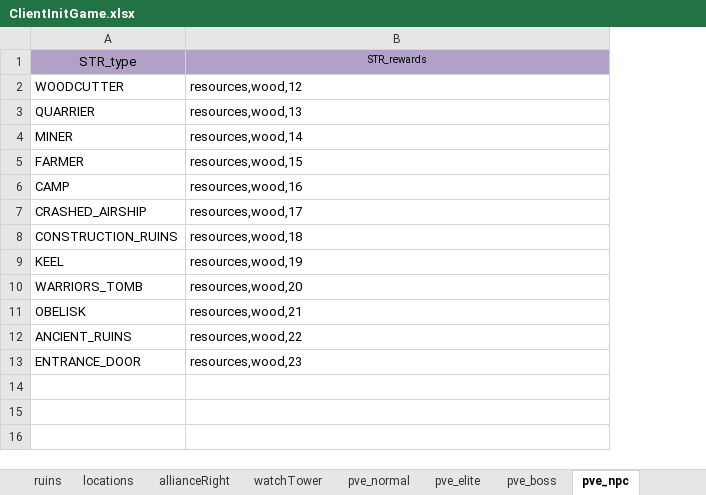
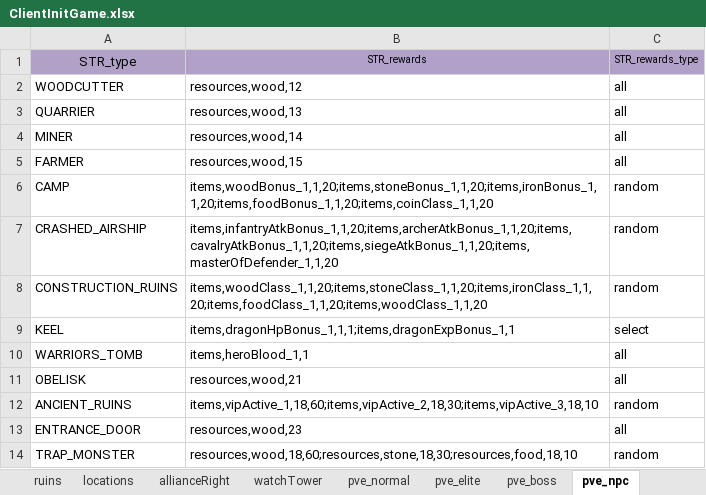
Before and after one commit to ModunZhang/kod_client, an Excel workbook: gameData/client/ClientInitGame.xlsx, sheet pve_npc, drawn as a sheet; values as stored, in another font and other column widths than the file's, no borders; the diff names each change by its address in the sheet, - before the commit and + after, or states it on an @@ line.

```diff
--- a/gameData/client/ClientInitGame.xlsx (sheet pve_npc)
+++ b/gameData/client/ClientInitGame.xlsx (sheet pve_npc)
+column C, rows 1-13: STR_rewards_type | all | all | all | all | random | random | random | select | all | all | random | all
-B6: resources,wood,16
+B6: items,woodBonus_1,1,20;items,stoneBonus_1,1,20;items,ironBonus_1,1,20;items,foodBonus_1,1,20;items,coinClass_1,1,20
-B7: resources,wood,17
+B7: items,infantryAtkBonus_1,1,20;items,archerAtkBonus_1,1,20;items,cavalryAtkBonus_1,1,20;items,siegeAtkBonus_1,1,20;items,masterOfDefender_1,1,20
-B8: resources,wood,18
+B8: items,woodClass_1,1,20;items,stoneClass_1,1,20;items,ironClass_1,1,20;items,foodClass_1,1,20;items,woodClass_1,1,20
-B9: resources,wood,19
+B9: items,dragonHpBonus_1,1,1;items,dragonExpBonus_1,1
-B10: resources,wood,20
+B10: items,heroBlood_1,1
-B12: resources,wood,22
+B12: items,vipActive_1,18,60;items,vipActive_2,18,30;items,vipActive_3,18,10
+row 14: TRAP_MONSTER | resources,wood,18,60;resources,stone,18,30;resources,food,18,10 | random
```
Also changed, not shown: 27 other files.
